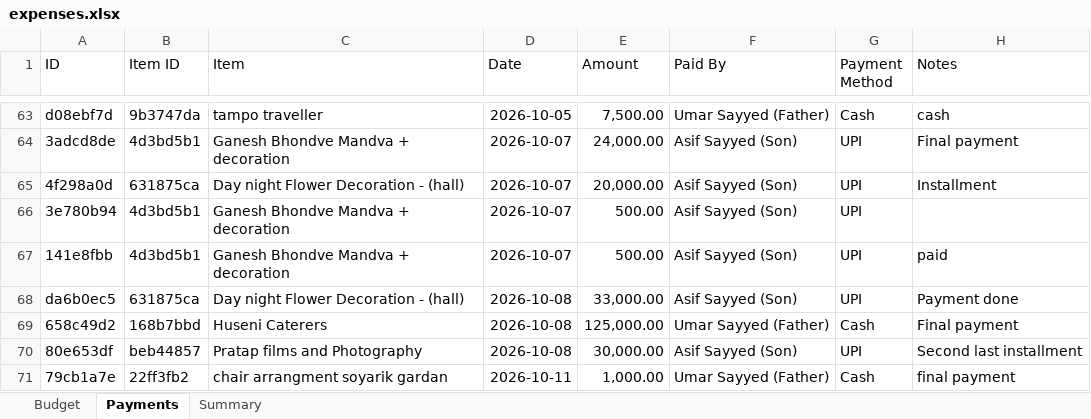
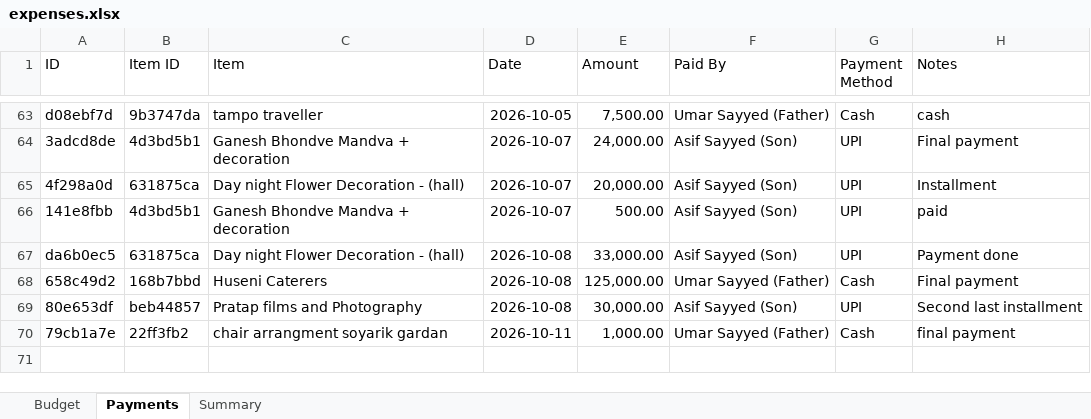
Before and after one commit to Asif-Nice/poc-track-expenses, an Excel workbook: data/expenses.xlsx, sheet Payments, drawn as a sheet; only a part is shown, gaps mark what is left out; values as stored, in another font and other column widths than the file's, no borders; the diff names each change by its address in the sheet, - before the commit and + after, or states it on an @@ line.

Commit message:
Delete payment ₹500.00 by Asif Sayyed (Son)

```diff
--- a/data/expenses.xlsx (sheet Payments)
+++ b/data/expenses.xlsx (sheet Payments)
-row 66: 3e780b94 | 4d3bd5b1 | Ganesh Bhondve Mandva + decoration | 2026-10-07 | 500.00 | Asif Sayyed (Son) | UPI
```
Also changed, not shown: sheet Summary.
